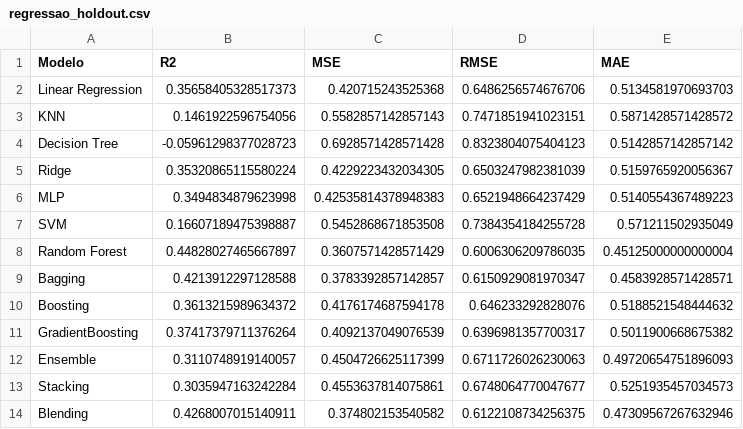
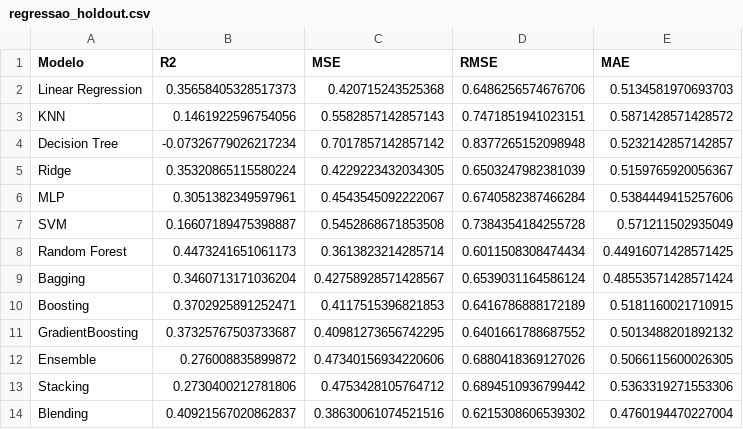
Before and after one commit to ricaprof/PJBL-Machine-Learning, a CSV file: results/regressao_holdout.csv, drawn as a sheet.

```diff
--- a/results/regressao_holdout.csv
+++ b/results/regressao_holdout.csv
@@ -3,12 +3,12 @@ Linear Regression,0.35658405328517373,0.420715243525368,0.6486256574676706,0.513
 KNN,0.1461922596754056,0.5582857142857143,0.7471851941023151,0.5871428571428572
-Decision Tree,-0.05961298377028723,0.6928571428571428,0.8323804075404123,0.5142857142857142
+Decision Tree,-0.07326779026217234,0.7017857142857142,0.8377265152098948,0.5232142857142857
 Ridge,0.35320865115580224,0.4229223432034305,0.6503247982381039,0.5159765920056367
-MLP,0.3494834879623998,0.42535814378948383,0.6521948664237429,0.5140554367489223
+MLP,0.3051382349597961,0.4543545092222067,0.6740582387466284,0.5384449415257606
 SVM,0.16607189475398887,0.5452868671853508,0.7384354184255728,0.571211502935049
-Random Forest,0.44828027465667897,0.3607571428571429,0.6006306209786035,0.45125000000000004
-Bagging,0.4213912297128588,0.3783392857142857,0.6150929081970347,0.4583928571428571
-Boosting,0.3613215989634372,0.4176174687594178,0.646233292828076,0.5188521548444632
-GradientBoosting,0.37417379711376264,0.4092137049076539,0.6396981357700317,0.5011900668675382
-Ensemble,0.3110748919140057,0.4504726625117399,0.6711726026230063,0.49720654751896093
-Stacking,0.3035947163242284,0.4553637814075861,0.6748064770047677,0.5251935457034573
-Blending,0.4268007015140911,0.374802153540582,0.6122108734256375,0.47309567267632946
+Random Forest,0.4473241651061173,0.3613823214285714,0.6011508308474434,0.44916071428571425
+Bagging,0.3460713171036204,0.42758928571428567,0.6539031164586124,0.48553571428571424
+Boosting,0.3702925891252471,0.4117515396821853,0.6416786888172189,0.5181160021710915
+GradientBoosting,0.37325767503733687,0.40981273656742295,0.6401661788687552,0.5013488201892132
+Ensemble,0.276008835899872,0.47340156934220606,0.6880418369127026,0.5066115600026305
+Stacking,0.2730400212781806,0.4753428105764712,0.6894510936799442,0.5363319271553306
+Blending,0.40921567020862837,0.38630061074521516,0.6215308606539302,0.4760194470227004
```
Also changed, not shown: results/classificacao_crossval.csv, results/classificacao_holdout.csv, 6 other files.
